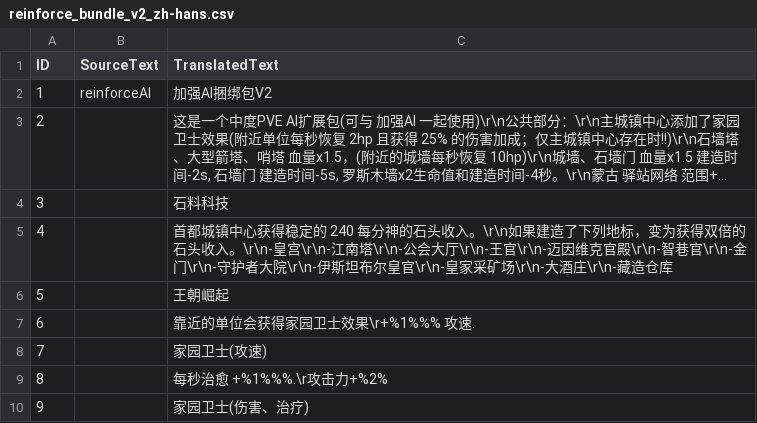
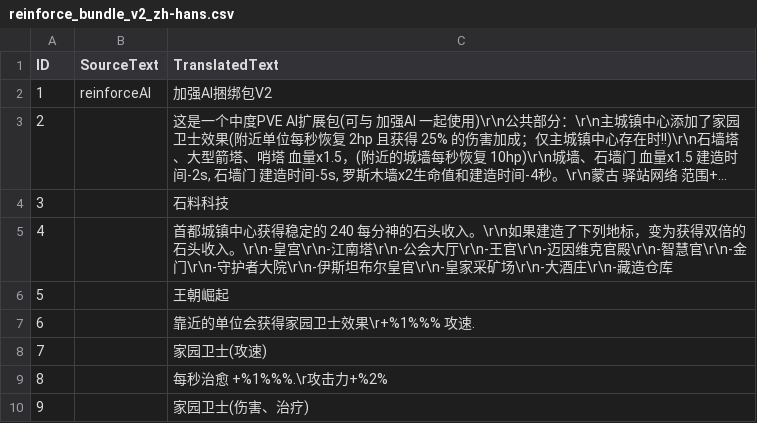
Before and after one commit to tokukanya116/reinforce_ai_bundle_V2, a CSV file: assets/locdb/reinforce_bundle_v2_zh-hans.csv, drawn as a sheet; long unchanged cells end in ….

```diff
--- a/assets/locdb/reinforce_bundle_v2_zh-hans.csv
+++ b/assets/locdb/reinforce_bundle_v2_zh-hans.csv
@@ -4,3 +4,3 @@
 3,,石料科技
-4,,首都城镇中心获得稳定的 240 每分神的石头收入。\r\n如果建造了下列地标，变为获得双倍的石头收入。\r\n-皇宫\r\n-江南塔\r\n-公会大厅\r\n-王官\r\n-迈因维克官殿\r\n-智巷官\r\n-金门\r\n-守护者大院\r\n-伊斯坦布尔皇官\r\n-皇家采矿场\r\n-大酒庄\r\n-藏造仓库
+4,,首都城镇中心获得稳定的 240 每分神的石头收入。\r\n如果建造了下列地标，变为获得双倍的石头收入。\r\n-皇宫\r\n-江南塔\r\n-公会大厅\r\n-王官\r\n-迈因维克官殿\r\n-智慧官\r\n-金门\r\n-守护者大院\r\n-伊斯坦布尔皇官\r\n-皇家采矿场\r\n-大酒庄\r\n-藏造仓库
 5,,王朝崛起
```
Also changed, not shown: 19 other files.
